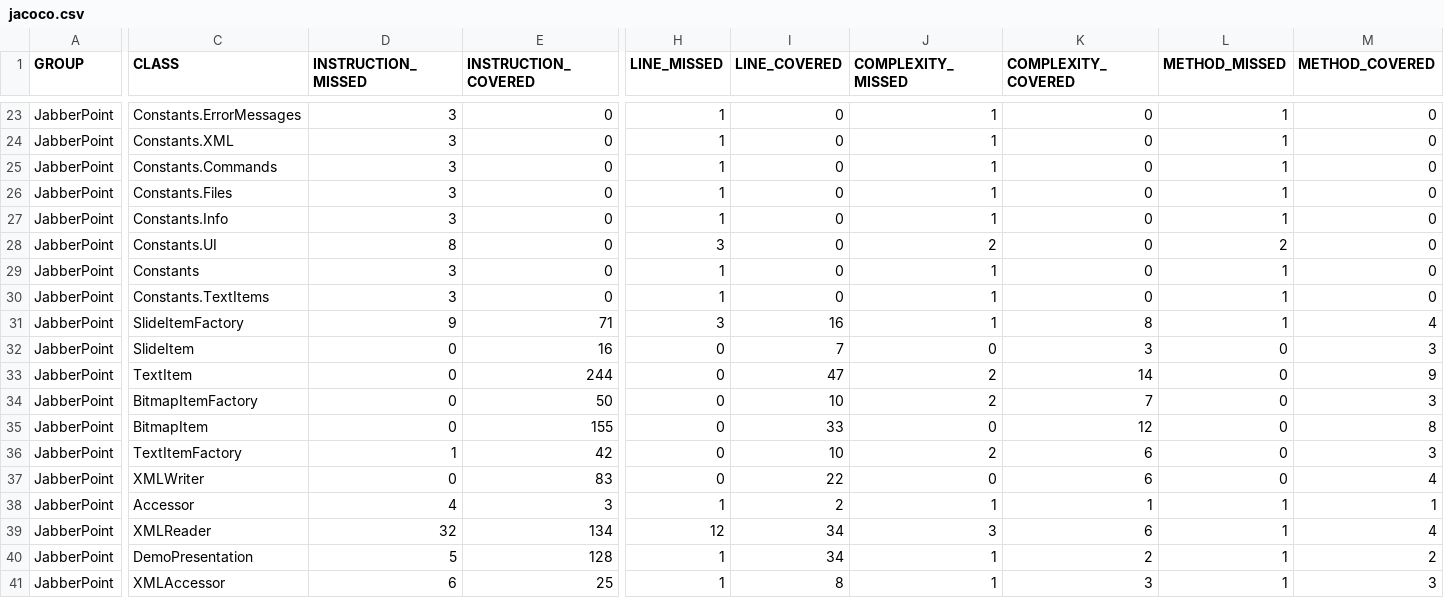
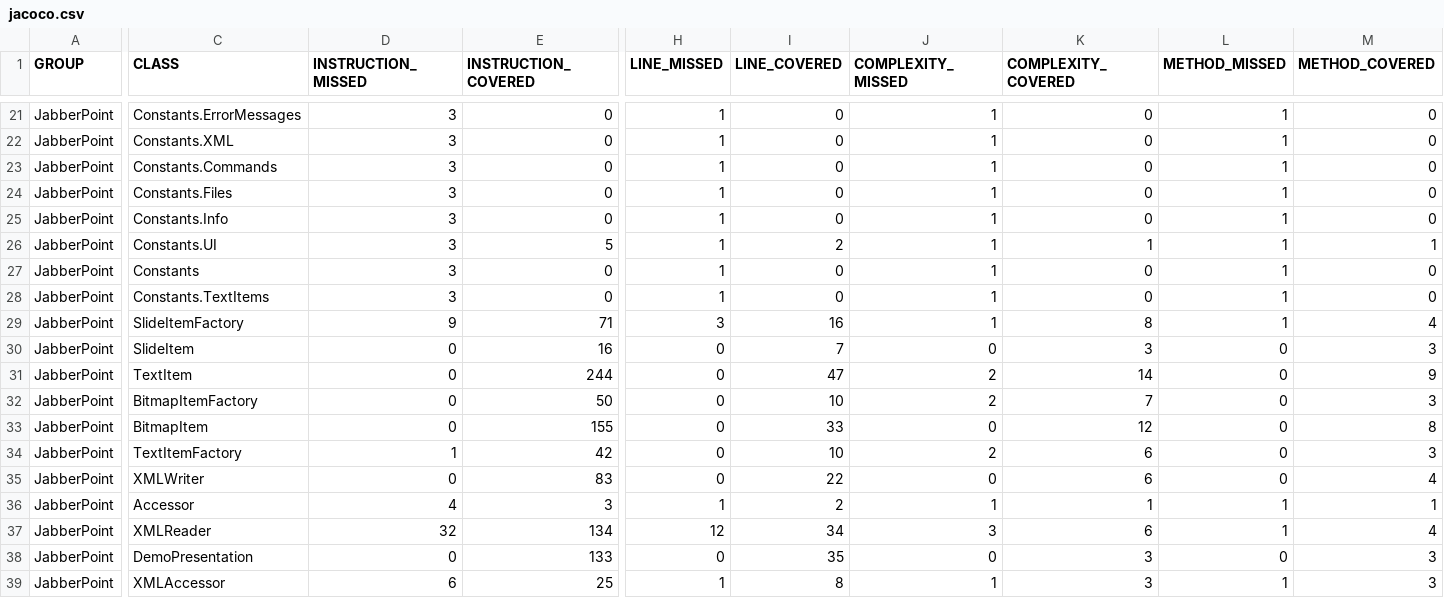
Before and after one commit to HakanEgeOzerol/Jabberpoint-IT, a CSV file: jacoco.csv, drawn as a sheet; only a part is shown, gaps mark what is left out; addresses are those after the commit; the diff covers the shown part only; the diff names each change by its address in the sheet, - before the commit and + after, or states it on an @@ line.

```diff
--- a/jacoco.csv
+++ b/jacoco.csv
-D26 (INSTRUCTION_MISSED): 8
+D26 (INSTRUCTION_MISSED): 3
-E26 (INSTRUCTION_COVERED): 0
+E26 (INSTRUCTION_COVERED): 5
-H26 (LINE_MISSED): 3
+H26 (LINE_MISSED): 1
-I26 (LINE_COVERED): 0
+I26 (LINE_COVERED): 2
-J26 (COMPLEXITY_MISSED): 2
+J26 (COMPLEXITY_MISSED): 1
-K26 (COMPLEXITY_COVERED): 0
+K26 (COMPLEXITY_COVERED): 1
-L26 (METHOD_MISSED): 2
+L26 (METHOD_MISSED): 1
-M26 (METHOD_COVERED): 0
+M26 (METHOD_COVERED): 1
-D38 (INSTRUCTION_MISSED): 5
+D38 (INSTRUCTION_MISSED): 0
-E38 (INSTRUCTION_COVERED): 128
+E38 (INSTRUCTION_COVERED): 133
-H38 (LINE_MISSED): 1
+H38 (LINE_MISSED): 0
-I38 (LINE_COVERED): 34
+I38 (LINE_COVERED): 35
-J38 (COMPLEXITY_MISSED): 1
+J38 (COMPLEXITY_MISSED): 0
-K38 (COMPLEXITY_COVERED): 2
+K38 (COMPLEXITY_COVERED): 3
-L38 (METHOD_MISSED): 1
+L38 (METHOD_MISSED): 0
-M38 (METHOD_COVERED): 2
+M38 (METHOD_COVERED): 3
```
Also changed, not shown: 2 added rows, 4 removed rows and 73 edited cells elsewhere in this file, 58 other files.
